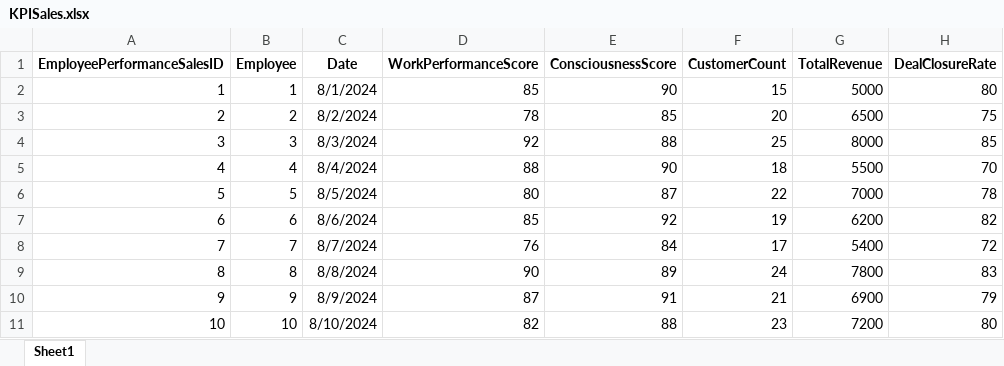
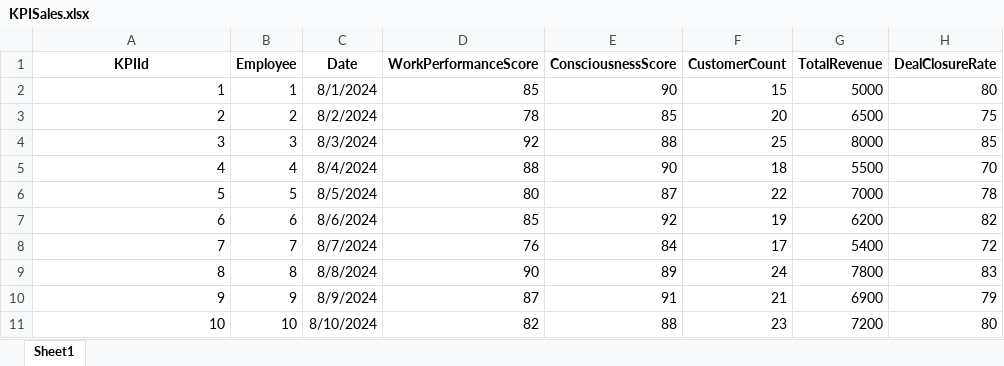
Before and after one commit to DoanDuyThanh71/ToolControlDatabase, an Excel workbook: template Excel/Sales/KPISales.xlsx, sheet Sheet1, drawn as a sheet; values as stored, in another font and other column widths than the file's, no borders; the diff names each change by its address in the sheet, - before the commit and + after, or states it on an @@ line.

```diff
--- a/template Excel/Sales/KPISales.xlsx (sheet Sheet1)
+++ b/template Excel/Sales/KPISales.xlsx (sheet Sheet1)
-A1: EmployeePerformanceSalesID
+A1: KPIId
```
Also changed, not shown: template Excel/Accountting/PersonalIncomeTax.xlsx, template Excel/Accountting/TaxTypeDescription.xlsx, 17 other files.
